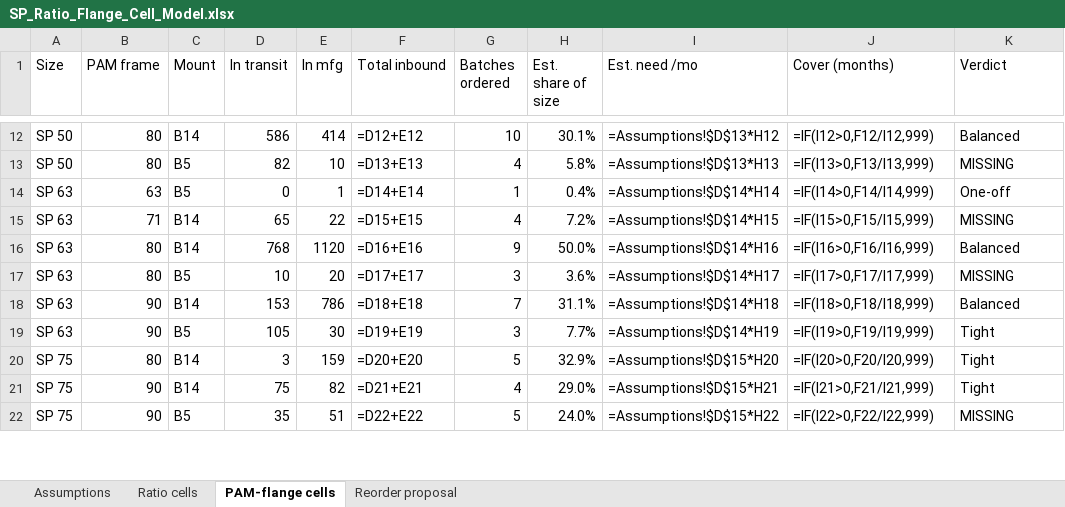
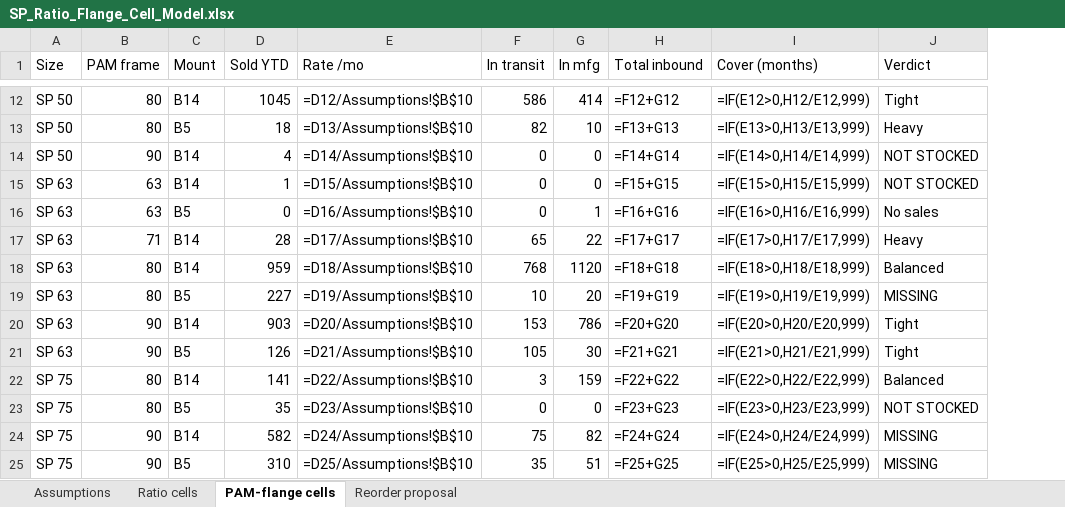
Before and after one commit to Zakdanger1997/zak, an Excel workbook: reports/SP_Ratio_Flange_Cell_Model.xlsx, sheet PAM-flange cells, drawn as a sheet; only a part is shown, gaps mark what is left out; values as stored, in another font and other column widths than the file's, no cell formats; formulas without a stored value are shown as written; removed rows and columns are numbered as before the commit, all else as after; the diff covers the shown part only; the diff names each change by its address in the sheet, - before the commit and + after, or states it on an @@ line.

```diff
--- a/reports/SP_Ratio_Flange_Cell_Model.xlsx (sheet PAM-flange cells)
+++ b/reports/SP_Ratio_Flange_Cell_Model.xlsx (sheet PAM-flange cells)
+column D (Sold YTD), rows 12-13: 1045 | 18; rows 16-22: 0 | 28 | 959 | 227 | 903 | 126 | 141; rows 24-25: 582 | 310
+column E (Rate /mo), rows 12-13: =D12/Assumptions!$B$10 | =D13/Assumptions!$B$10; rows 16-22: =D16/Assumptions!$B$10 | =D17/Assumptions!$B$10 | =D18/Assumptions!$B$10 | =D19/Assumptions!$B$10 | =D20/Assumptions!$B$10 | =D21/Assumptions!$B$10 | =D22/Assumptions!$B$10; rows 24-25: =D24/Assumptions!$B$10 | =D25/Assumptions!$B$10
-column G (Batches ordered), rows 12-22: 10 | 4 | 1 | 4 | 9 | 3 | 7 | 3 | 5 | 4 | 5
-column H (Est. share of size), rows 12-22: 30.1% | 5.8% | 0.4% | 7.2% | 50.0% | 3.6% | 31.1% | 7.7% | 32.9% | 29.0% | 24.0%
-column I (Est. need /mo), rows 12-22: =Assumptions!$D$13*H12 | =Assumptions!$D$13*H13 | =Assumptions!$D$14*H14 | =Assumptions!$D$14*H15 | =Assumptions!$D$14*H16 | =Assumptions!$D$14*H17 | =Assumptions!$D$14*H18 | =Assumptions!$D$14*H19 | =Assumptions!$D$15*H20 | =Assumptions!$D$15*H21 | =Assumptions!$D$15*H22
-H12 (Total inbound): =D12+E12
+H12 (Total inbound): =F12+G12
-I12 (Cover (months)): =IF(I12>0,F12/I12,999)
+I12 (Cover (months)): =IF(E12>0,H12/E12,999)
-J12 (Verdict): Balanced
+J12 (Verdict): Tight
-H13 (Total inbound): =D13+E13
+H13 (Total inbound): =F13+G13
-I13 (Cover (months)): =IF(I13>0,F13/I13,999)
+I13 (Cover (months)): =IF(E13>0,H13/E13,999)
-J13 (Verdict): MISSING
+J13 (Verdict): Heavy
+row 14: SP 50 | 90 | B14 | 4 | =D14/Assumptions!$B$10 | 0 | 0 | =F14+G14 | =IF(E14>0,H14/E14,999) | NOT STOCKED
+row 15: SP 63 | 63 | B14 | 1 | =D15/Assumptions!$B$10 | 0 | 0 | =F15+G15 | =IF(E15>0,H15/E15,999) | NOT STOCKED
-H16 (Total inbound): =D14+E14
+H16 (Total inbound): =F16+G16
-I16 (Cover (months)): =IF(I14>0,F14/I14,999)
+I16 (Cover (months)): =IF(E16>0,H16/E16,999)
-J16 (Verdict): One-off
+J16 (Verdict): No sales
-H17 (Total inbound): =D15+E15
+H17 (Total inbound): =F17+G17
-I17 (Cover (months)): =IF(I15>0,F15/I15,999)
+I17 (Cover (months)): =IF(E17>0,H17/E17,999)
-J17 (Verdict): MISSING
+J17 (Verdict): Heavy
-H18 (Total inbound): =D16+E16
+H18 (Total inbound): =F18+G18
-I18 (Cover (months)): =IF(I16>0,F16/I16,999)
+I18 (Cover (months)): =IF(E18>0,H18/E18,999)
-H19 (Total inbound): =D17+E17
+H19 (Total inbound): =F19+G19
-I19 (Cover (months)): =IF(I17>0,F17/I17,999)
+I19 (Cover (months)): =IF(E19>0,H19/E19,999)
-H20 (Total inbound): =D18+E18
+H20 (Total inbound): =F20+G20
-I20 (Cover (months)): =IF(I18>0,F18/I18,999)
+I20 (Cover (months)): =IF(E20>0,H20/E20,999)
-J20 (Verdict): Balanced
+J20 (Verdict): Tight
-H21 (Total inbound): =D19+E19
+H21 (Total inbound): =F21+G21
-I21 (Cover (months)): =IF(I19>0,F19/I19,999)
+I21 (Cover (months)): =IF(E21>0,H21/E21,999)
-H22 (Total inbound): =D20+E20
+H22 (Total inbound): =F22+G22
-I22 (Cover (months)): =IF(I20>0,F20/I20,999)
+I22 (Cover (months)): =IF(E22>0,H22/E22,999)
-J22 (Verdict): Tight
+J22 (Verdict): Balanced
+row 23: SP 75 | 80 | B5 | 35 | =D23/Assumptions!$B$10 | 0 | 0 | =F23+G23 | =IF(E23>0,H23/E23,999) | NOT STOCKED
-H24 (Total inbound): =D21+E21
+H24 (Total inbound): =F24+G24
-I24 (Cover (months)): =IF(I21>0,F21/I21,999)
+I24 (Cover (months)): =IF(E24>0,H24/E24,999)
-J24 (Verdict): Tight
+J24 (Verdict): MISSING
-H25 (Total inbound): =D22+E22
+H25 (Total inbound): =F25+G25
-I25 (Cover (months)): =IF(I22>0,F22/I22,999)
+I25 (Cover (months)): =IF(E25>0,H25/E25,999)
```
Also changed, not shown: 5 added rows and 79 edited cells elsewhere in this sheet, sheet Ratio cells, sheet Reorder proposal, sheet Assumptions, cell formats, 1 other file.
